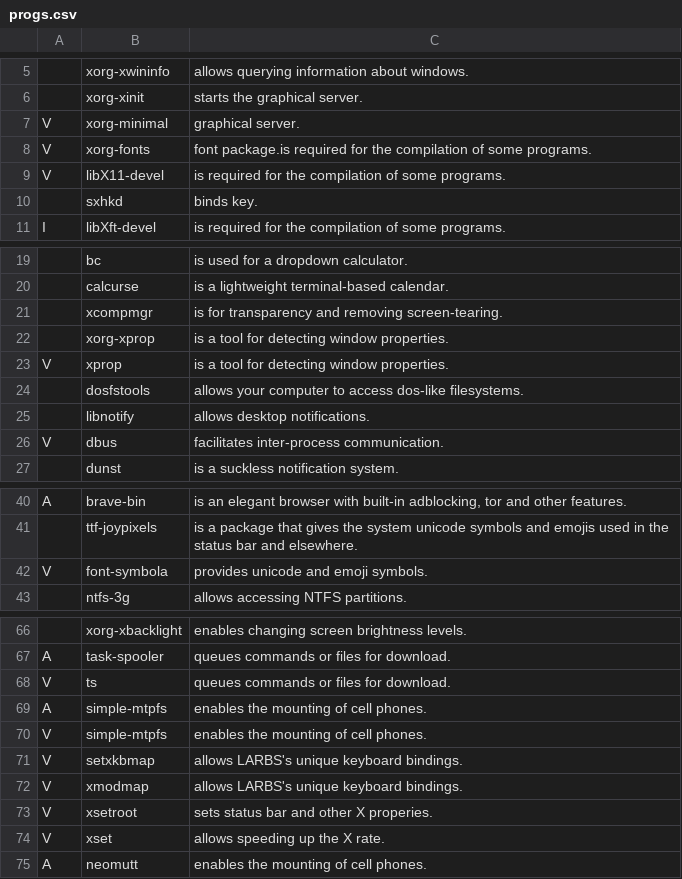
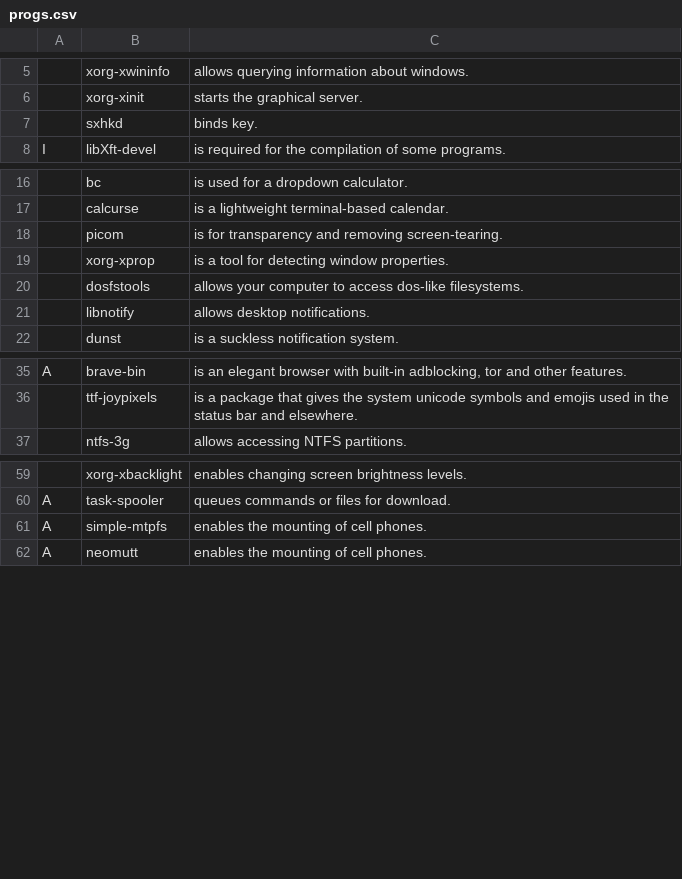
Before and after one commit to vivi870123/i3script, a CSV file: progs.csv, drawn as a sheet; only a part is shown, gaps mark what is left out; removed rows and columns are numbered as before the commit, all else as after; the diff covers the shown part only; the diff names each change by its address in the sheet, - before the commit and + after, or states it on an @@ line.

Commit message:
changed transparancy manager

```diff
--- a/progs.csv
+++ b/progs.csv
-row 7: V | xorg-minimal | graphical server.
-row 8: V | xorg-fonts | font package.is required for the compilation of some programs.
-row 9: V | libX11-devel | is required for the compilation of some programs.
-B18: xcompmgr
+B18: picom
-row 23: V | xprop | is a tool for detecting window properties.
-row 26: V | dbus | facilitates inter-process communication.
-row 42: V | font-symbola | provides unicode and emoji symbols.
-row 68: V | ts | queues commands or files for download.
-row 70: V | simple-mtpfs | enables the mounting of cell phones.
-row 71: V | setxkbmap | allows LARBS's unique keyboard bindings.
-row 72: V | xmodmap | allows LARBS's unique keyboard bindings.
-row 73: V | xsetroot | sets status bar and other X properies.
-row 74: V | xset | allows speeding up the X rate.
```
Also changed, not shown: 1 removed row elsewhere in this file.
